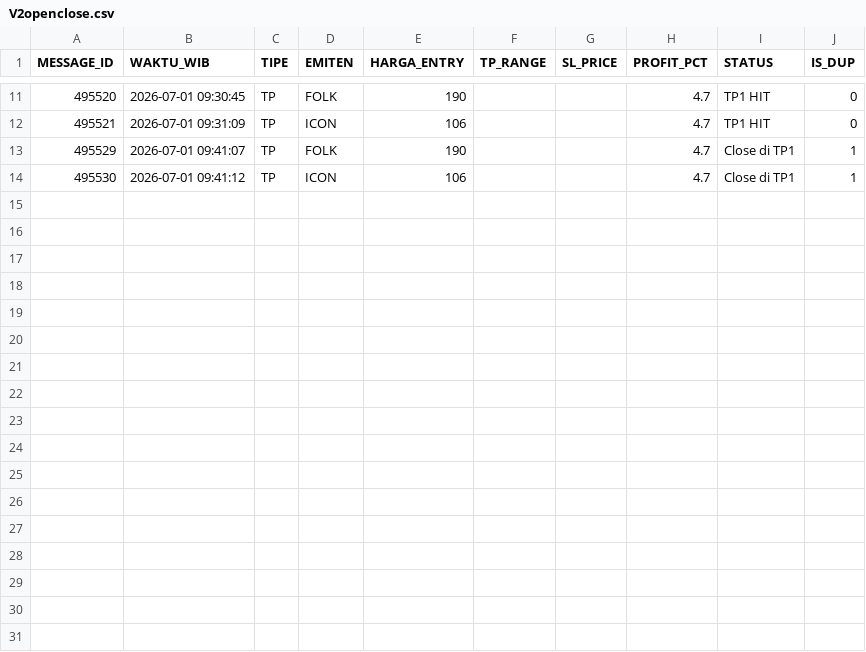
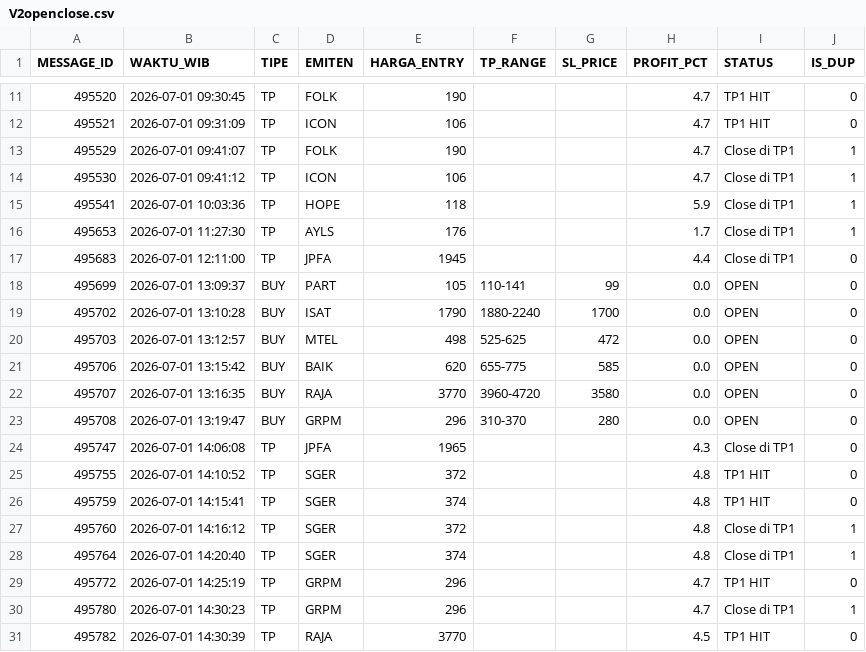
Before and after one commit to illusixTri/dashboard-rla, a CSV file: V2openclose.csv, drawn as a sheet; only a part is shown, gaps mark what is left out; the diff names each change by its address in the sheet, - before the commit and + after, or states it on an @@ line.

```diff
--- a/V2openclose.csv
+++ b/V2openclose.csv
+row 15: 495541 | 2026-07-01 10:03:36 | TP | HOPE | 118 |  |  | 5.9 | Close di TP1 | 1
+row 16: 495653 | 2026-07-01 11:27:30 | TP | AYLS | 176 |  |  | 1.7 | Close di TP1 | 1
+row 17: 495683 | 2026-07-01 12:11:00 | TP | JPFA | 1945 |  |  | 4.4 | Close di TP1 | 0
+row 18: 495699 | 2026-07-01 13:09:37 | BUY | PART | 105 | 110-141 | 99 | 0.0 | OPEN | 0
+row 19: 495702 | 2026-07-01 13:10:28 | BUY | ISAT | 1790 | 1880-2240 | 1700 | 0.0 | OPEN | 0
+row 20: 495703 | 2026-07-01 13:12:57 | BUY | MTEL | 498 | 525-625 | 472 | 0.0 | OPEN | 0
+row 21: 495706 | 2026-07-01 13:15:42 | BUY | BAIK | 620 | 655-775 | 585 | 0.0 | OPEN | 0
+row 22: 495707 | 2026-07-01 13:16:35 | BUY | RAJA | 3770 | 3960-4720 | 3580 | 0.0 | OPEN | 0
+row 23: 495708 | 2026-07-01 13:19:47 | BUY | GRPM | 296 | 310-370 | 280 | 0.0 | OPEN | 0
+row 24: 495747 | 2026-07-01 14:06:08 | TP | JPFA | 1965 |  |  | 4.3 | Close di TP1 | 0
+row 25: 495755 | 2026-07-01 14:10:52 | TP | SGER | 372 |  |  | 4.8 | TP1 HIT | 0
+row 26: 495759 | 2026-07-01 14:15:41 | TP | SGER | 374 |  |  | 4.8 | TP1 HIT | 0
+row 27: 495760 | 2026-07-01 14:16:12 | TP | SGER | 372 |  |  | 4.8 | Close di TP1 | 1
+row 28: 495764 | 2026-07-01 14:20:40 | TP | SGER | 374 |  |  | 4.8 | Close di TP1 | 1
+row 29: 495772 | 2026-07-01 14:25:19 | TP | GRPM | 296 |  |  | 4.7 | TP1 HIT | 0
+row 30: 495780 | 2026-07-01 14:30:23 | TP | GRPM | 296 |  |  | 4.7 | Close di TP1 | 1
+row 31: 495782 | 2026-07-01 14:30:39 | TP | RAJA | 3770 |  |  | 4.5 | TP1 HIT | 0
```
Also changed, not shown: portofolio_web.csv.
